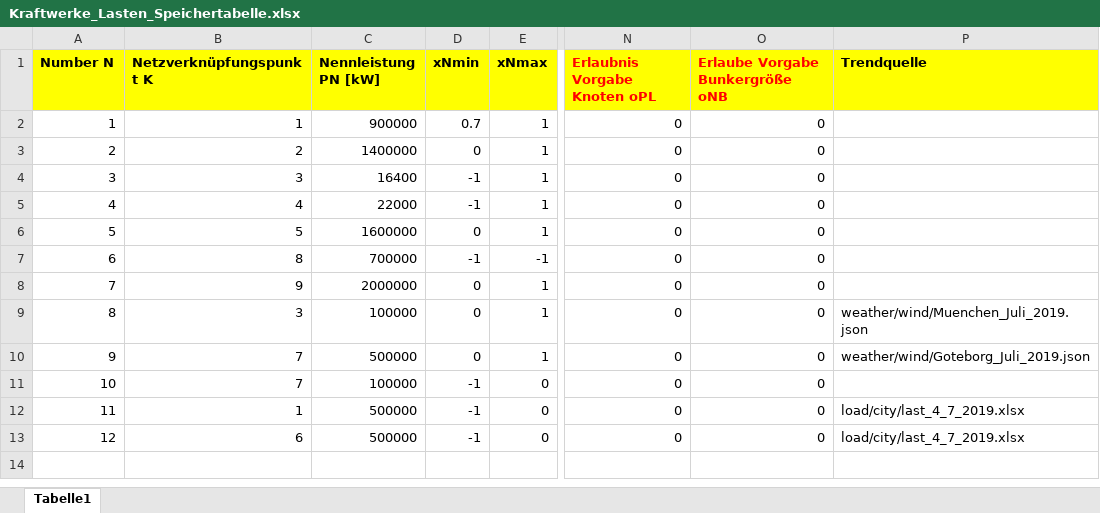
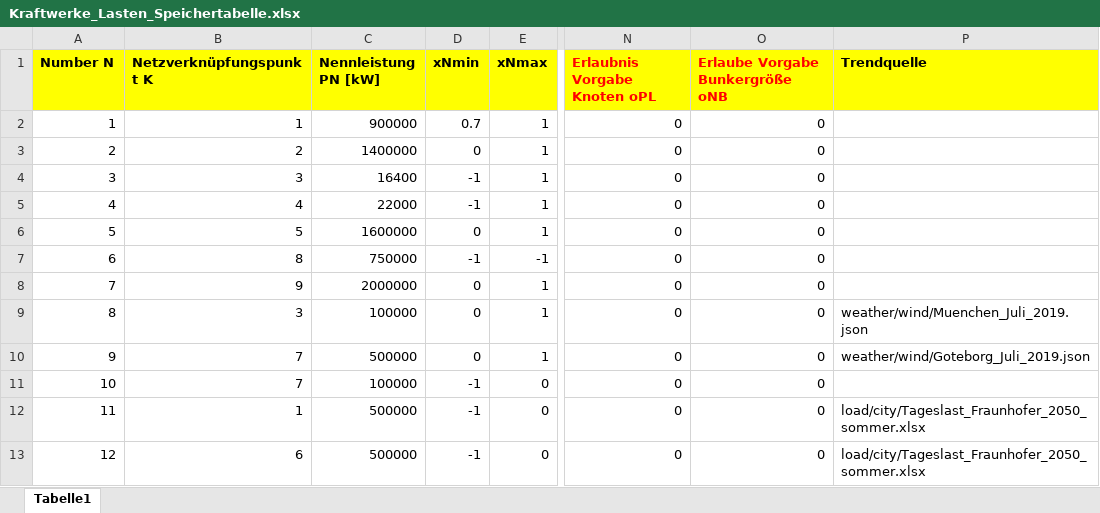
Before and after one commit to LPKNetz/netzoptimierung, an Excel workbook: data/Kraftwerke_Lasten_Speichertabelle.xlsx, sheet Tabelle1, drawn as a sheet; only a part is shown, gaps mark what is left out; values as stored, in another font and other column widths than the file's, no borders; the diff names each change by its address in the sheet, - before the commit and + after, or states it on an @@ line.

```diff
--- a/data/Kraftwerke_Lasten_Speichertabelle.xlsx (sheet Tabelle1)
+++ b/data/Kraftwerke_Lasten_Speichertabelle.xlsx (sheet Tabelle1)
-C7 (Nennleistung PN [kW]): 700000
+C7 (Nennleistung PN [kW]): 750000
-P12:P13 (Trendquelle): load/city/last_4_7_2019.xlsx
+P12:P13 (Trendquelle): load/city/Tageslast_Fraunhofer_2050_sommer.xlsx
```
Also changed, not shown: data/Leitungstabelle.xlsx.
